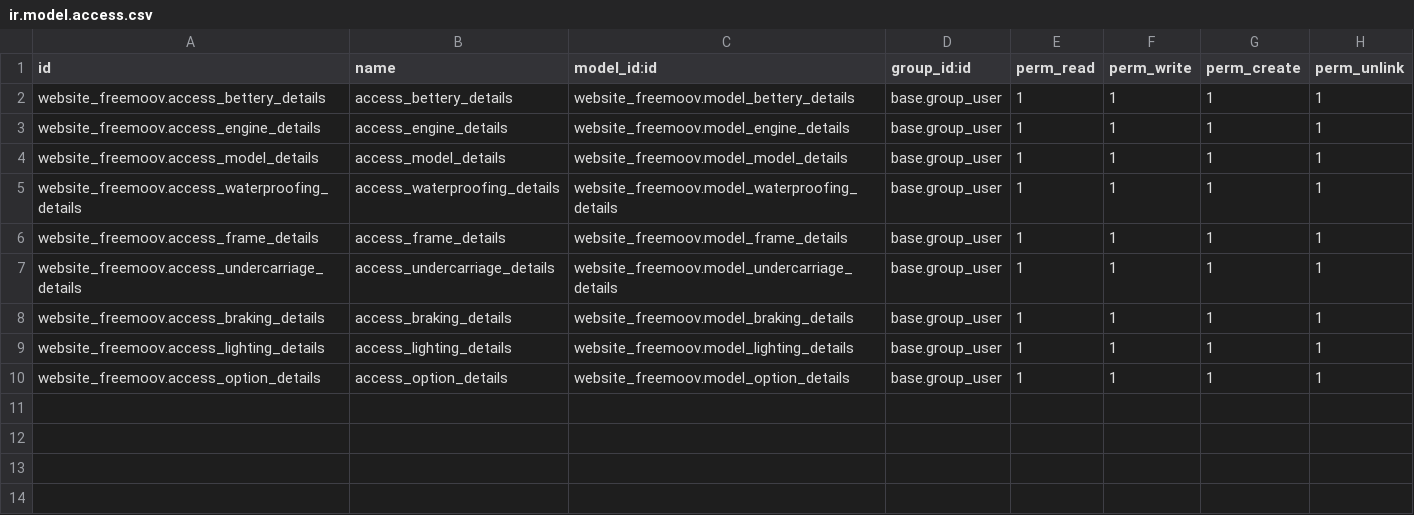
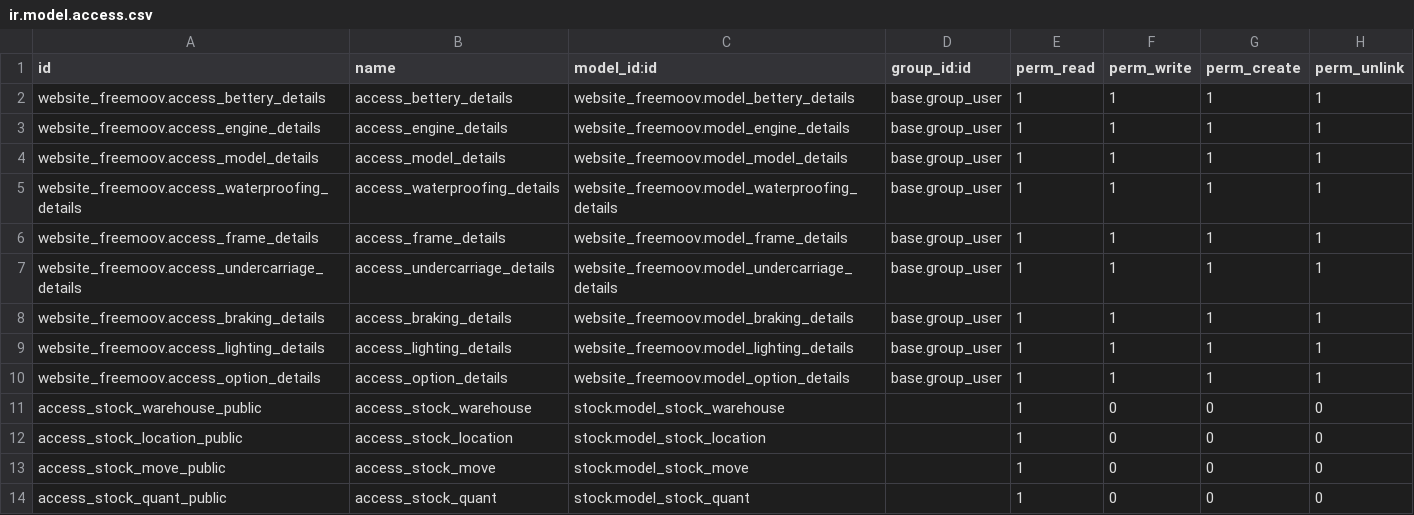
Before and after one commit to AgitechBelgium/freemoov, a CSV file: website_freemoov/security/ir.model.access.csv, drawn as a sheet.

Commit message:
[IMP] update the freemoov

```diff
--- a/website_freemoov/security/ir.model.access.csv
+++ b/website_freemoov/security/ir.model.access.csv
@@ -10 +10,5 @@ website_freemoov.access_lighting_details,access_lighting_details,website_freemoo
 website_freemoov.access_option_details,access_option_details,website_freemoov.model_option_details,base.group_user,1,1,1,1
+access_stock_warehouse_public,access_stock_warehouse,stock.model_stock_warehouse,,1,0,0,0
+access_stock_location_public,access_stock_location,stock.model_stock_location,,1,0,0,0
+access_stock_move_public,access_stock_move,stock.model_stock_move,,1,0,0,0
+access_stock_quant_public,access_stock_quant,stock.model_stock_quant,,1,0,0,0
```
Also changed, not shown: 25 other files.
